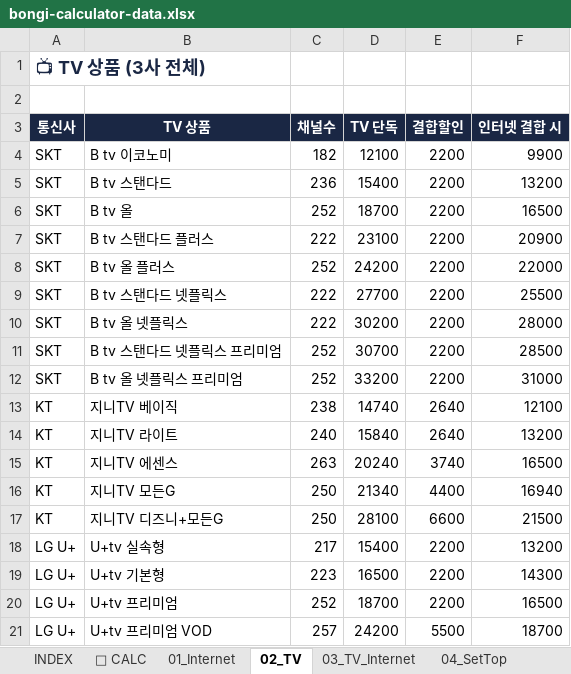
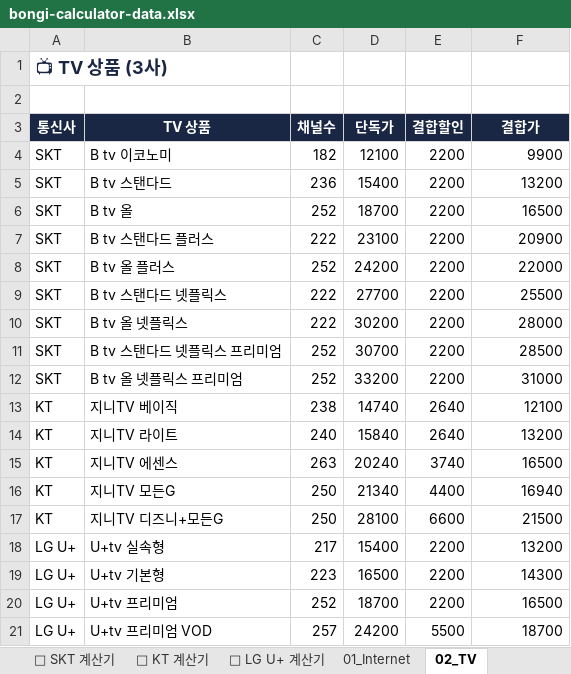
Before and after one commit to vinsenzo83/bongi-mobile, an Excel workbook: docs/bongi-calculator-data.xlsx, sheet 02_TV, drawn as a sheet; values as stored, in another font and other column widths than the file's, no borders; the diff names each change by its address in the sheet, - before the commit and + after, or states it on an @@ line.

```diff
--- a/docs/bongi-calculator-data.xlsx (sheet 02_TV)
+++ b/docs/bongi-calculator-data.xlsx (sheet 02_TV)
-sheet tab: 🧮 CALC
+sheet tab: 🧮 SKT 계산기
+sheet tab: 🧮 KT 계산기
+sheet tab: 🧮 LG U+ 계산기
-A1 (통신사): 📺 TV 상품 (3사 전체)
+A1 (통신사): 📺 TV 상품 (3사)
-D3: TV 단독
+D3: 단독가
-F3: 인터넷 결합 시
+F3: 결합가
```
Also changed, not shown: sheet 🧮 SKT 계산기, sheet 13_KT_Premium, sheet INDEX, sheet 08_Cards, sheet 20_Schema, sheet 05_WiFi, 9 more sheets, other sheet tabs, hidden cells, server/public/docs/bongi-calculator-data.xlsx, 4 other files.
